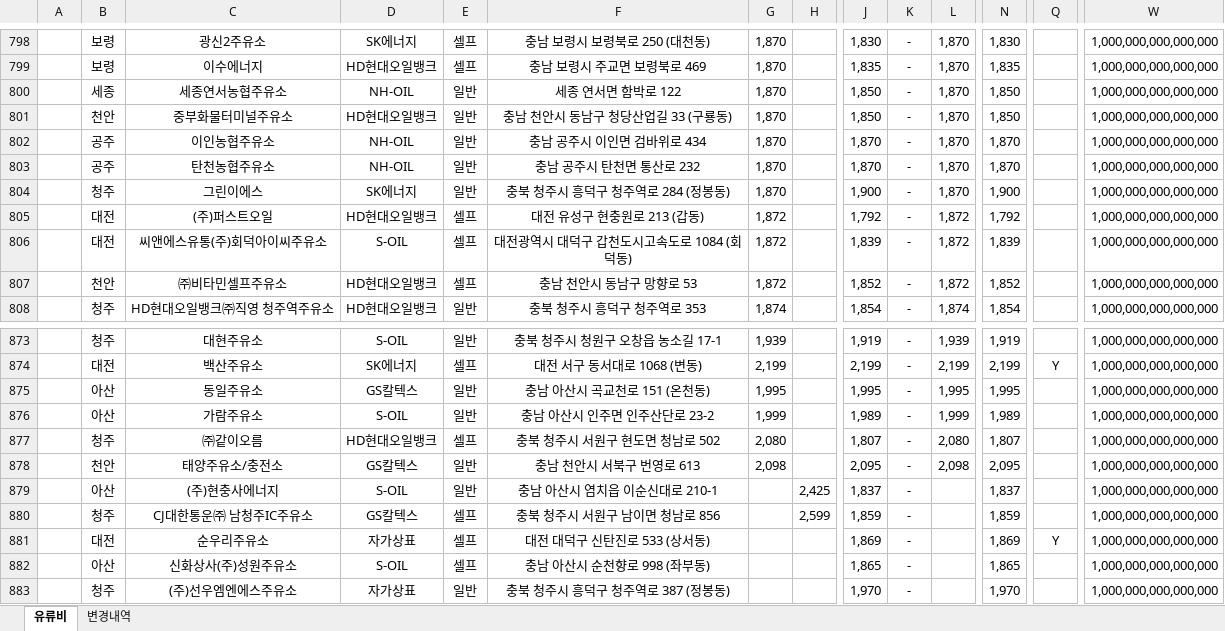
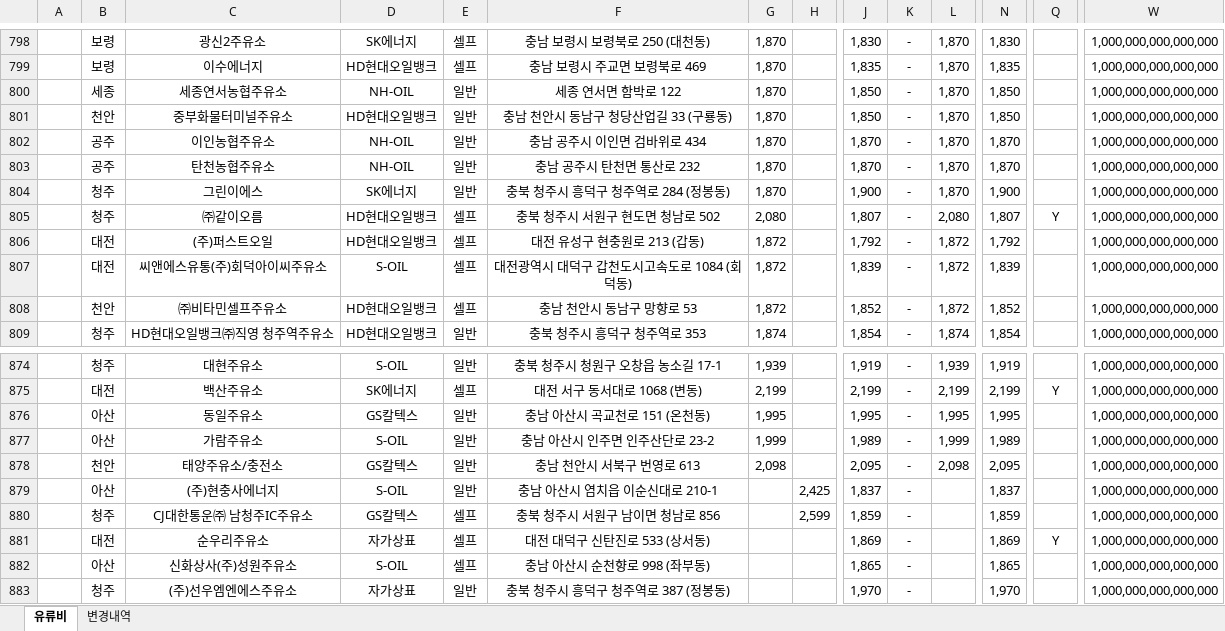
Before and after one commit to krwizxp/fcupdater, an Excel workbook: fuel_cost_chungcheong.xlsx, sheet 유류비, drawn as a sheet; only a part is shown, gaps mark what is left out; values as stored, in another font and other column widths than the file's, no borders; removed rows and columns are numbered as before the commit, all else as after; rows hold the shown columns only; the diff names each change by its address in the sheet, - before the commit and + after, or states it on an @@ line.

Commit message:
data: enable local currency for ㈜같이오름 and refresh workbook
Set the Cheongju station at 충북 청주시 서원구 현도면 청남로 502 to Y, then run the production PGO CLI with --verify. Confirm the flag follows the station after sorting and other station inputs and workbook styles remain intact.

The latest Opinet refresh reports no additional station or price changes. Only the master workbook is changed.

```diff
--- a/fuel_cost_chungcheong.xlsx (sheet 유류비)
+++ b/fuel_cost_chungcheong.xlsx (sheet 유류비)
+row 805:  | 청주 | ㈜같이오름 | HD현대오일뱅크 | 셀프 | 충북 청주시 서원구 현도면 청남로 502 | 2,080 |  | 1,807 | - | 2,080 | 1,807 | Y | 1,000,000,000,000,000
-row 877:  | 청주 | ㈜같이오름 | HD현대오일뱅크 | 셀프 | 충북 청주시 서원구 현도면 청남로 502 | 2,080 |  | 1,807 | - | 2,080 | 1,807 |  | 1,000,000,000,000,000
```
Also changed, not shown: sheet 변경내역, formulas that keep their value.
